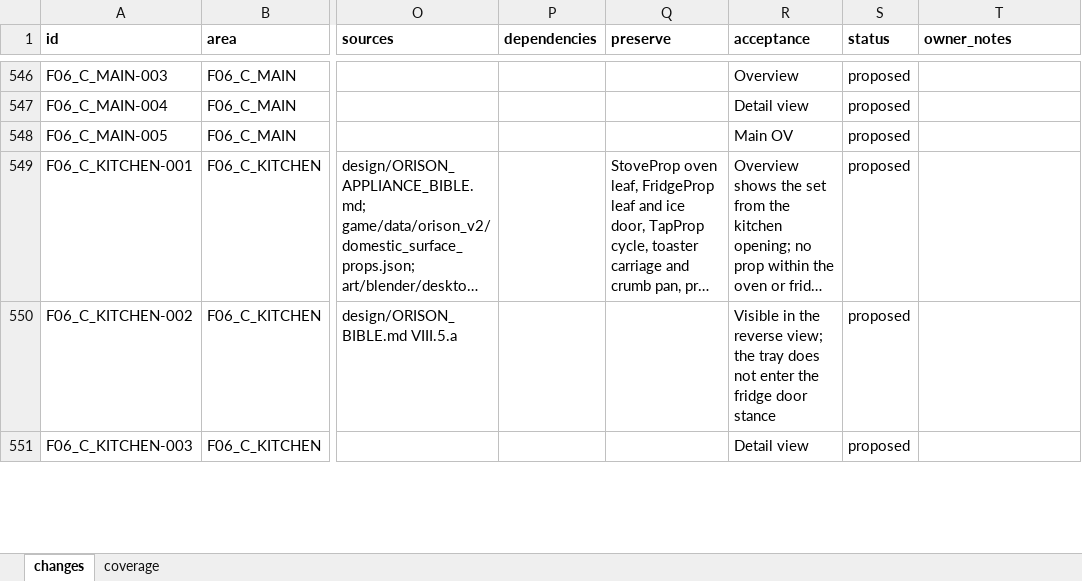
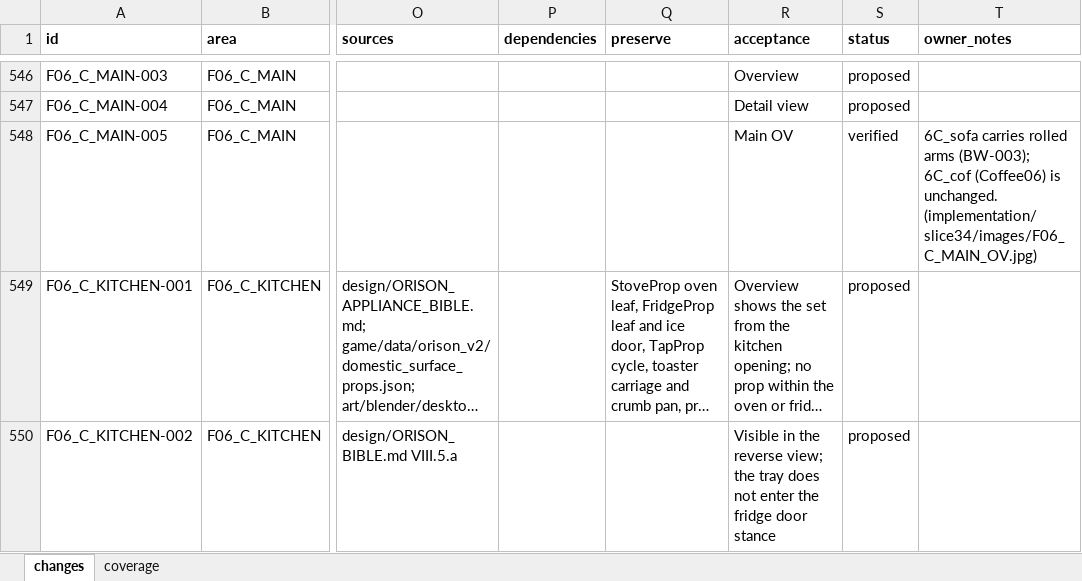
Before and after one commit to NateHiggins/Lily-s-Music-Box, an Excel workbook: art/reviews/v2_environment_design_20261008/change_register.xlsx, sheet changes, drawn as a sheet; only a part is shown, gaps mark what is left out; the shorter side is filled out with more unchanged rows; long unchanged cells end in …; values as stored, in another font and other column widths than the file's, no borders; the diff covers the shown part only; the diff names each change by its address in the sheet, - before the commit and + after, or states it on an @@ line.

```diff
--- a/art/reviews/v2_environment_design_20261008/change_register.xlsx (sheet changes)
+++ b/art/reviews/v2_environment_design_20261008/change_register.xlsx (sheet changes)
-S548 (status): proposed
+S548 (status): verified
-T548 (owner_notes): (empty)
+T548 (owner_notes): 6C_sofa carries rolled arms (BW-003); 6C_cof (Coffee06) is unchanged. (implementation/slice34/images/F06_C_MAIN_OV.jpg)
```
Also changed, not shown: 28 edited cells elsewhere in this sheet, 37 other files.
